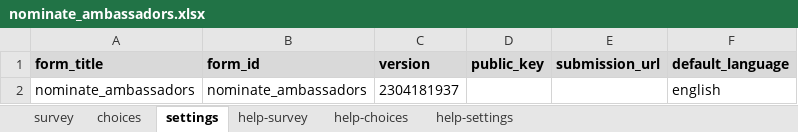
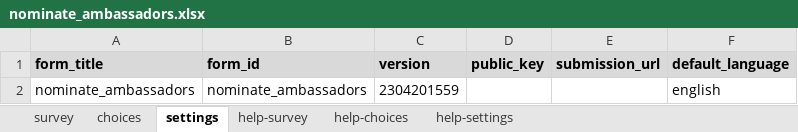
Before and after one commit to agency-fund/suvita-surveycto-ambassadors, an Excel workbook: nominate_ambassadors.xlsx, sheet settings, drawn as a sheet; values as stored, in another font and other column widths than the file's, no borders; the diff names each change by its address in the sheet, - before the commit and + after, or states it on an @@ line.

```diff
--- a/nominate_ambassadors.xlsx (sheet settings)
+++ b/nominate_ambassadors.xlsx (sheet settings)
-C2 (version): 2304181937
+C2 (version): 2304201559
```
Also changed, not shown: sheet survey, update_villages.xlsx, 2 other files.
